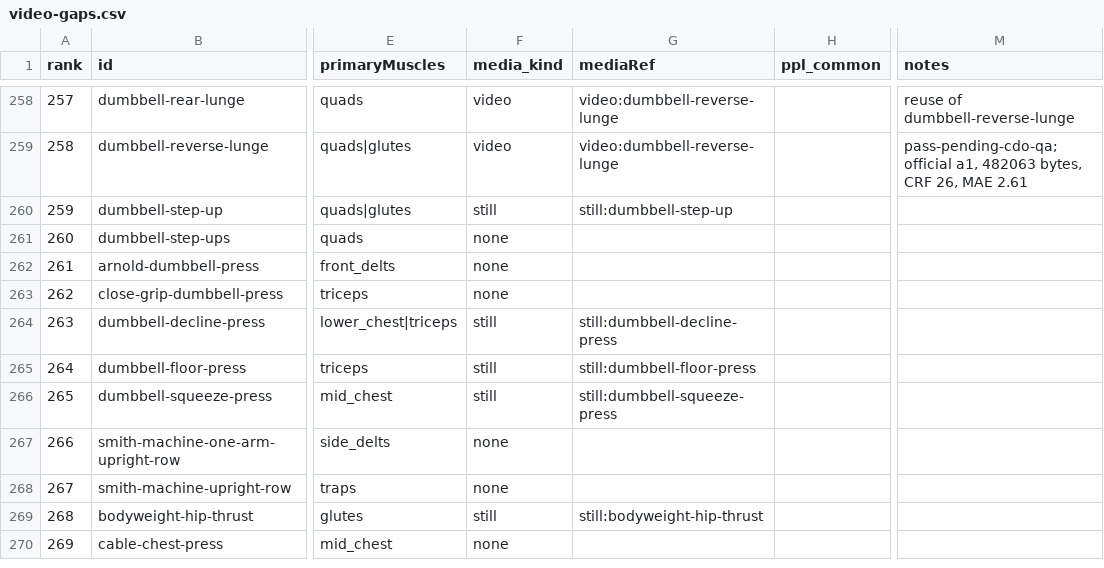
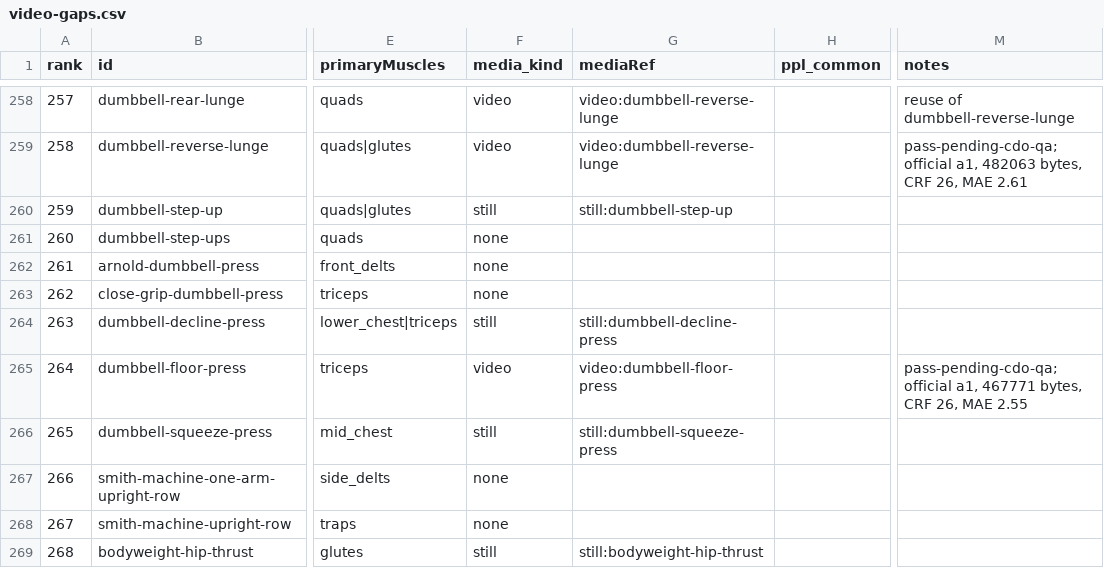
Before and after one commit to remoas/lift, a CSV file: design/video-gaps.csv, drawn as a sheet; only a part is shown, gaps mark what is left out; the shorter side is filled out with more unchanged rows; the diff names each change by its address in the sheet, - before the commit and + after, or states it on an @@ line.

```diff
--- a/design/video-gaps.csv
+++ b/design/video-gaps.csv
-F265 (media_kind): still
+F265 (media_kind): video
-G265 (mediaRef): still:dumbbell-floor-press
+G265 (mediaRef): video:dumbbell-floor-press
-M265 (notes): (empty)
+M265 (notes): pass-pending-cdo-qa; official a1, 467771 bytes, CRF 26, MAE 2.55
```
Also changed, not shown: media-pilot/logs/attempts.csv, media-pilot/manifest.csv, 1 other file.
